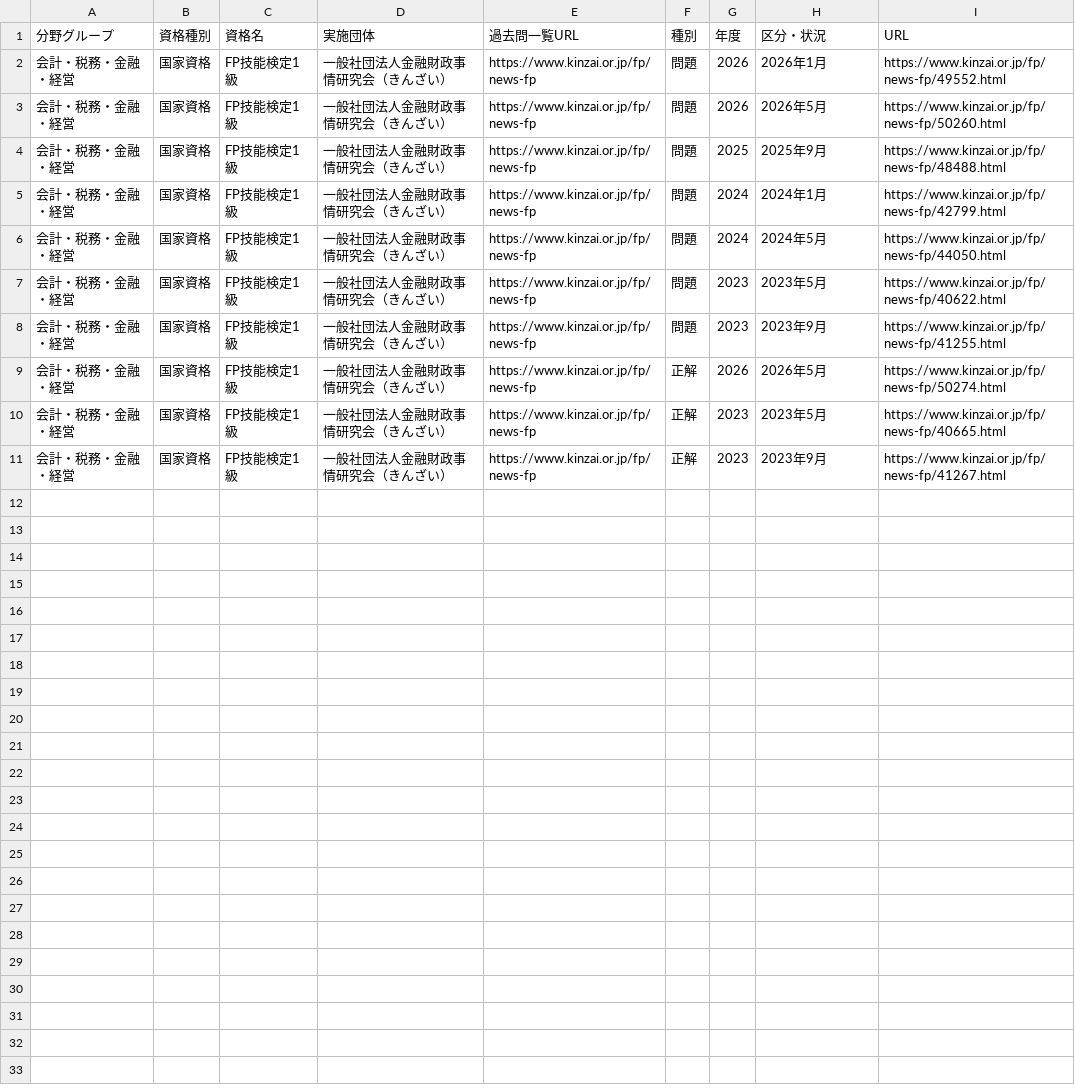
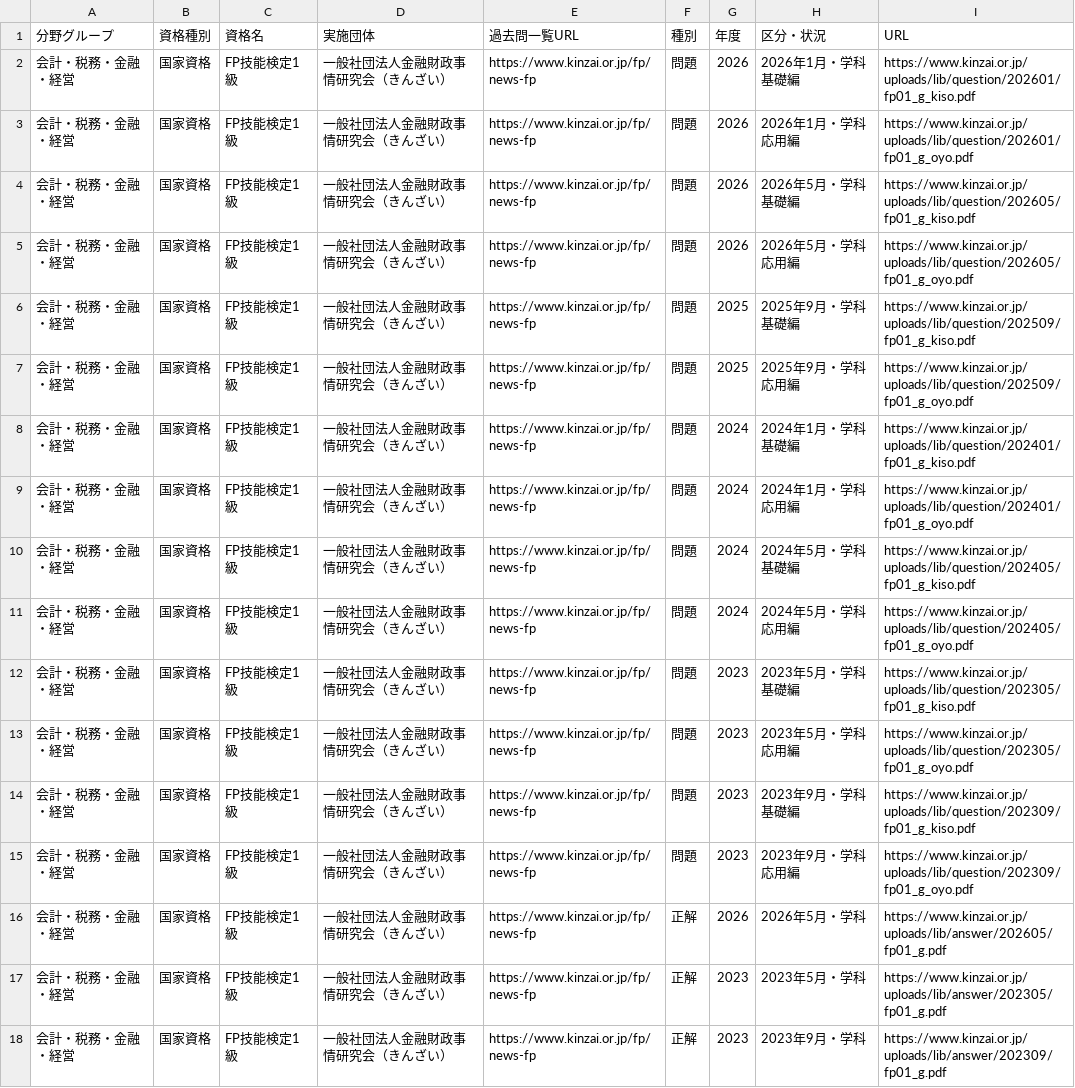
Before and after one commit to mda813453dm-arch/shikaku-kakomon-urls, a CSV file: qualifications/FP技能検定1級.csv, drawn as a sheet.

Commit message:
Add files via upload

```diff
--- a/qualifications/FP技能検定1級.csv
+++ b/qualifications/FP技能検定1級.csv
@@ -1,11 +1,18 @@
 分野グループ,資格種別,資格名,実施団体,過去問一覧URL,種別,年度,区分・状況,URL
-会計・税務・金融・経営,国家資格,FP技能検定1級,一般社団法人金融財政事情研究会（きんざい）,https://www.kinzai.or.jp/fp/news-fp,問題,2026,2026年1月,https://www.kinzai.or.jp/fp/news-fp/49552.html
-会計・税務・金融・経営,国家資格,FP技能検定1級,一般社団法人金融財政事情研究会（きんざい）,https://www.kinzai.or.jp/fp/news-fp,問題,2026,2026年5月,https://www.kinzai.or.jp/fp/news-fp/50260.html
-会計・税務・金融・経営,国家資格,FP技能検定1級,一般社団法人金融財政事情研究会（きんざい）,https://www.kinzai.or.jp/fp/news-fp,問題,2025,2025年9月,https://www.kinzai.or.jp/fp/news-fp/48488.html
-会計・税務・金融・経営,国家資格,FP技能検定1級,一般社団法人金融財政事情研究会（きんざい）,https://www.kinzai.or.jp/fp/news-fp,問題,2024,2024年1月,https://www.kinzai.or.jp/fp/news-fp/42799.html
-会計・税務・金融・経営,国家資格,FP技能検定1級,一般社団法人金融財政事情研究会（きんざい）,https://www.kinzai.or.jp/fp/news-fp,問題,2024,2024年5月,https://www.kinzai.or.jp/fp/news-fp/44050.html
-会計・税務・金融・経営,国家資格,FP技能検定1級,一般社団法人金融財政事情研究会（きんざい）,https://www.kinzai.or.jp/fp/news-fp,問題,2023,2023年5月,https://www.kinzai.or.jp/fp/news-fp/40622.html
-会計・税務・金融・経営,国家資格,FP技能検定1級,一般社団法人金融財政事情研究会（きんざい）,https://www.kinzai.or.jp/fp/news-fp,問題,2023,2023年9月,https://www.kinzai.or.jp/fp/news-fp/41255.html
-会計・税務・金融・経営,国家資格,FP技能検定1級,一般社団法人金融財政事情研究会（きんざい）,https://www.kinzai.or.jp/fp/news-fp,正解,2026,2026年5月,https://www.kinzai.or.jp/fp/news-fp/50274.html
-会計・税務・金融・経営,国家資格,FP技能検定1級,一般社団法人金融財政事情研究会（きんざい）,https://www.kinzai.or.jp/fp/news-fp,正解,2023,2023年5月,https://www.kinzai.or.jp/fp/news-fp/40665.html
-会計・税務・金融・経営,国家資格,FP技能検定1級,一般社団法人金融財政事情研究会（きんざい）,https://www.kinzai.or.jp/fp/news-fp,正解,2023,2023年9月,https://www.kinzai.or.jp/fp/news-fp/41267.html
+会計・税務・金融・経営,国家資格,FP技能検定1級,一般社団法人金融財政事情研究会（きんざい）,https://www.kinzai.or.jp/fp/news-fp,問題,2026,2026年1月・学科基礎編,https://www.kinzai.or.jp/uploads/lib/question/202601/fp01_g_kiso.pdf
+会計・税務・金融・経営,国家資格,FP技能検定1級,一般社団法人金融財政事情研究会（きんざい）,https://www.kinzai.or.jp/fp/news-fp,問題,2026,2026年1月・学科応用編,https://www.kinzai.or.jp/uploads/lib/question/202601/fp01_g_oyo.pdf
+会計・税務・金融・経営,国家資格,FP技能検定1級,一般社団法人金融財政事情研究会（きんざい）,https://www.kinzai.or.jp/fp/news-fp,問題,2026,2026年5月・学科基礎編,https://www.kinzai.or.jp/uploads/lib/question/202605/fp01_g_kiso.pdf
+会計・税務・金融・経営,国家資格,FP技能検定1級,一般社団法人金融財政事情研究会（きんざい）,https://www.kinzai.or.jp/fp/news-fp,問題,2026,2026年5月・学科応用編,https://www.kinzai.or.jp/uploads/lib/question/202605/fp01_g_oyo.pdf
+会計・税務・金融・経営,国家資格,FP技能検定1級,一般社団法人金融財政事情研究会（きんざい）,https://www.kinzai.or.jp/fp/news-fp,問題,2025,2025年9月・学科基礎編,https://www.kinzai.or.jp/uploads/lib/question/202509/fp01_g_kiso.pdf
+会計・税務・金融・経営,国家資格,FP技能検定1級,一般社団法人金融財政事情研究会（きんざい）,https://www.kinzai.or.jp/fp/news-fp,問題,2025,2025年9月・学科応用編,https://www.kinzai.or.jp/uploads/lib/question/202509/fp01_g_oyo.pdf
+会計・税務・金融・経営,国家資格,FP技能検定1級,一般社団法人金融財政事情研究会（きんざい）,https://www.kinzai.or.jp/fp/news-fp,問題,2024,2024年1月・学科基礎編,https://www.kinzai.or.jp/uploads/lib/question/202401/fp01_g_kiso.pdf
+会計・税務・金融・経営,国家資格,FP技能検定1級,一般社団法人金融財政事情研究会（きんざい）,https://www.kinzai.or.jp/fp/news-fp,問題,2024,2024年1月・学科応用編,https://www.kinzai.or.jp/uploads/lib/question/202401/fp01_g_oyo.pdf
+会計・税務・金融・経営,国家資格,FP技能検定1級,一般社団法人金融財政事情研究会（きんざい）,https://www.kinzai.or.jp/fp/news-fp,問題,2024,2024年5月・学科基礎編,https://www.kinzai.or.jp/uploads/lib/question/202405/fp01_g_kiso.pdf
+会計・税務・金融・経営,国家資格,FP技能検定1級,一般社団法人金融財政事情研究会（きんざい）,https://www.kinzai.or.jp/fp/news-fp,問題,2024,2024年5月・学科応用編,https://www.kinzai.or.jp/uploads/lib/question/202405/fp01_g_oyo.pdf
+会計・税務・金融・経営,国家資格,FP技能検定1級,一般社団法人金融財政事情研究会（きんざい）,https://www.kinzai.or.jp/fp/news-fp,問題,2023,2023年5月・学科基礎編,https://www.kinzai.or.jp/uploads/lib/question/202305/fp01_g_kiso.pdf
+会計・税務・金融・経営,国家資格,FP技能検定1級,一般社団法人金融財政事情研究会（きんざい）,https://www.kinzai.or.jp/fp/news-fp,問題,2023,2023年5月・学科応用編,https://www.kinzai.or.jp/uploads/lib/question/202305/fp01_g_oyo.pdf
+会計・税務・金融・経営,国家資格,FP技能検定1級,一般社団法人金融財政事情研究会（きんざい）,https://www.kinzai.or.jp/fp/news-fp,問題,2023,2023年9月・学科基礎編,https://www.kinzai.or.jp/uploads/lib/question/202309/fp01_g_kiso.pdf
+会計・税務・金融・経営,国家資格,FP技能検定1級,一般社団法人金融財政事情研究会（きんざい）,https://www.kinzai.or.jp/fp/news-fp,問題,2023,2023年9月・学科応用編,https://www.kinzai.or.jp/uploads/lib/question/202309/fp01_g_oyo.pdf
+会計・税務・金融・経営,国家資格,FP技能検定1級,一般社団法人金融財政事情研究会（きんざい）,https://www.kinzai.or.jp/fp/news-fp,正解,2026,2026年5月・学科,https://www.kinzai.or.jp/uploads/lib/answer/202605/fp01_g.pdf
+会計・税務・金融・経営,国家資格,FP技能検定1級,一般社団法人金融財政事情研究会（きんざい）,https://www.kinzai.or.jp/fp/news-fp,正解,2023,2023年5月・学科,https://www.kinzai.or.jp/uploads/lib/answer/202305/fp01_g.pdf
+会計・税務・金融・経営,国家資格,FP技能検定1級,一般社団法人金融財政事情研究会（きんざい）,https://www.kinzai.or.jp/fp/news-fp,正解,2023,2023年9月・学科,https://www.kinzai.or.jp/uploads/lib/answer/202309/fp01_g.pdf
```
